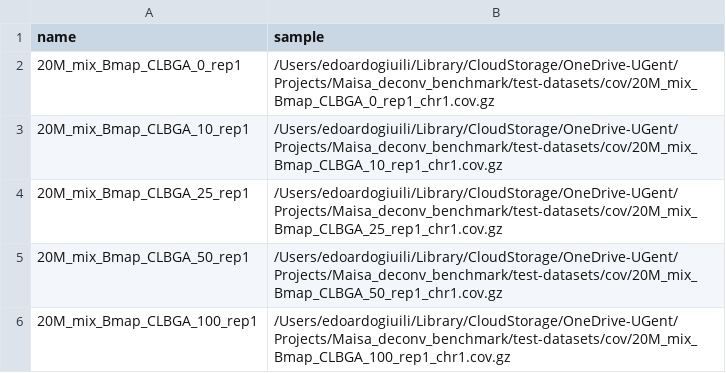
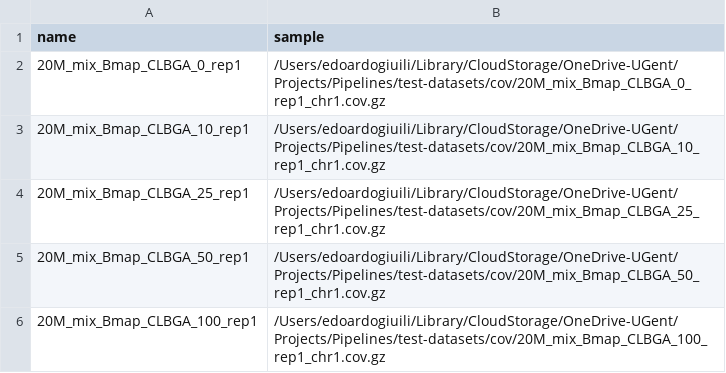
Before and after one commit to VIBTOBIlab/DecoNFlow, a CSV file: assets/test.csv, drawn as a sheet.

```diff
--- a/assets/test.csv
+++ b/assets/test.csv
@@ -1,6 +1,6 @@
 name,sample
-20M_mix_Bmap_CLBGA_0_rep1,/Users/edoardogiuili/Library/CloudStorage/OneDrive-UGent/Projects/Maisa_deconv_benchmark/test-datasets/cov/20M_mix_Bmap_CLBGA_0_rep1_chr1.cov.gz
-20M_mix_Bmap_CLBGA_10_rep1,/Users/edoardogiuili/Library/CloudStorage/OneDrive-UGent/Projects/Maisa_deconv_benchmark/test-datasets/cov/20M_mix_Bmap_CLBGA_10_rep1_chr1.cov.gz
-20M_mix_Bmap_CLBGA_25_rep1,/Users/edoardogiuili/Library/CloudStorage/OneDrive-UGent/Projects/Maisa_deconv_benchmark/test-datasets/cov/20M_mix_Bmap_CLBGA_25_rep1_chr1.cov.gz
-20M_mix_Bmap_CLBGA_50_rep1,/Users/edoardogiuili/Library/CloudStorage/OneDrive-UGent/Projects/Maisa_deconv_benchmark/test-datasets/cov/20M_mix_Bmap_CLBGA_50_rep1_chr1.cov.gz
-20M_mix_Bmap_CLBGA_100_rep1,/Users/edoardogiuili/Library/CloudStorage/OneDrive-UGent/Projects/Maisa_deconv_benchmark/test-datasets/cov/20M_mix_Bmap_CLBGA_100_rep1_chr1.cov.gz
+20M_mix_Bmap_CLBGA_0_rep1,/Users/edoardogiuili/Library/CloudStorage/OneDrive-UGent/Projects/Pipelines/test-datasets/cov/20M_mix_Bmap_CLBGA_0_rep1_chr1.cov.gz
+20M_mix_Bmap_CLBGA_10_rep1,/Users/edoardogiuili/Library/CloudStorage/OneDrive-UGent/Projects/Pipelines/test-datasets/cov/20M_mix_Bmap_CLBGA_10_rep1_chr1.cov.gz
+20M_mix_Bmap_CLBGA_25_rep1,/Users/edoardogiuili/Library/CloudStorage/OneDrive-UGent/Projects/Pipelines/test-datasets/cov/20M_mix_Bmap_CLBGA_25_rep1_chr1.cov.gz
+20M_mix_Bmap_CLBGA_50_rep1,/Users/edoardogiuili/Library/CloudStorage/OneDrive-UGent/Projects/Pipelines/test-datasets/cov/20M_mix_Bmap_CLBGA_50_rep1_chr1.cov.gz
+20M_mix_Bmap_CLBGA_100_rep1,/Users/edoardogiuili/Library/CloudStorage/OneDrive-UGent/Projects/Pipelines/test-datasets/cov/20M_mix_Bmap_CLBGA_100_rep1_chr1.cov.gz
```
Also changed, not shown: assets/test_bam.csv, 4 other files.
